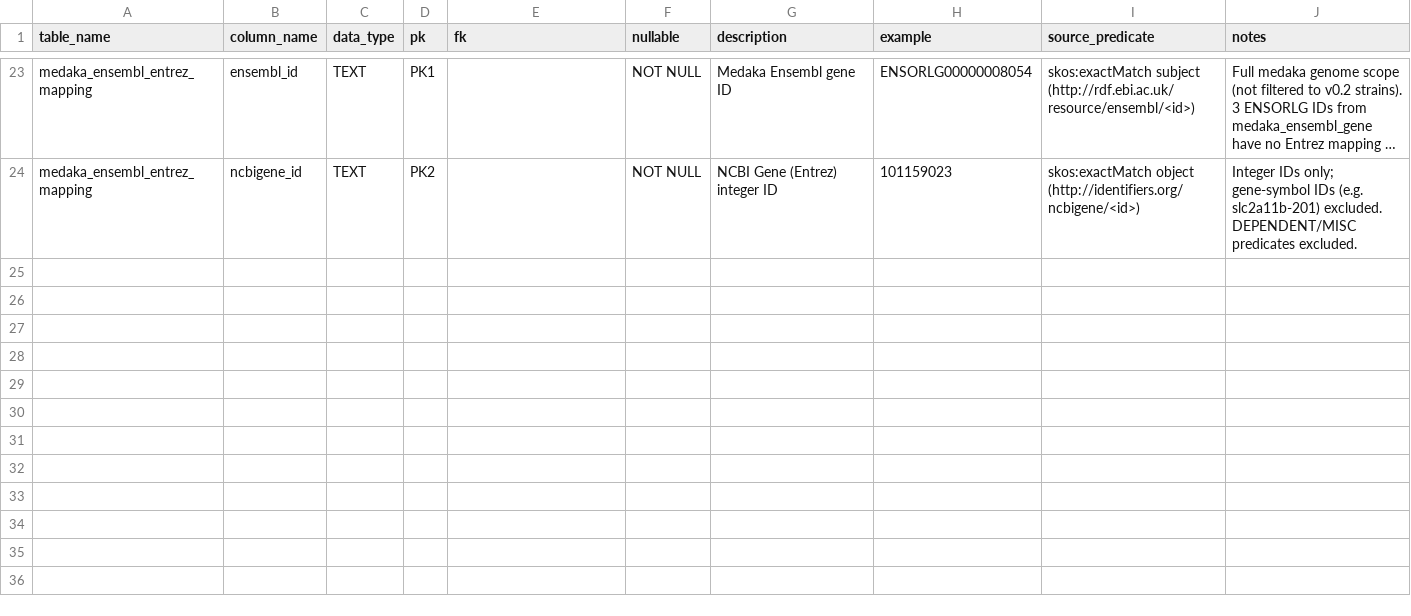
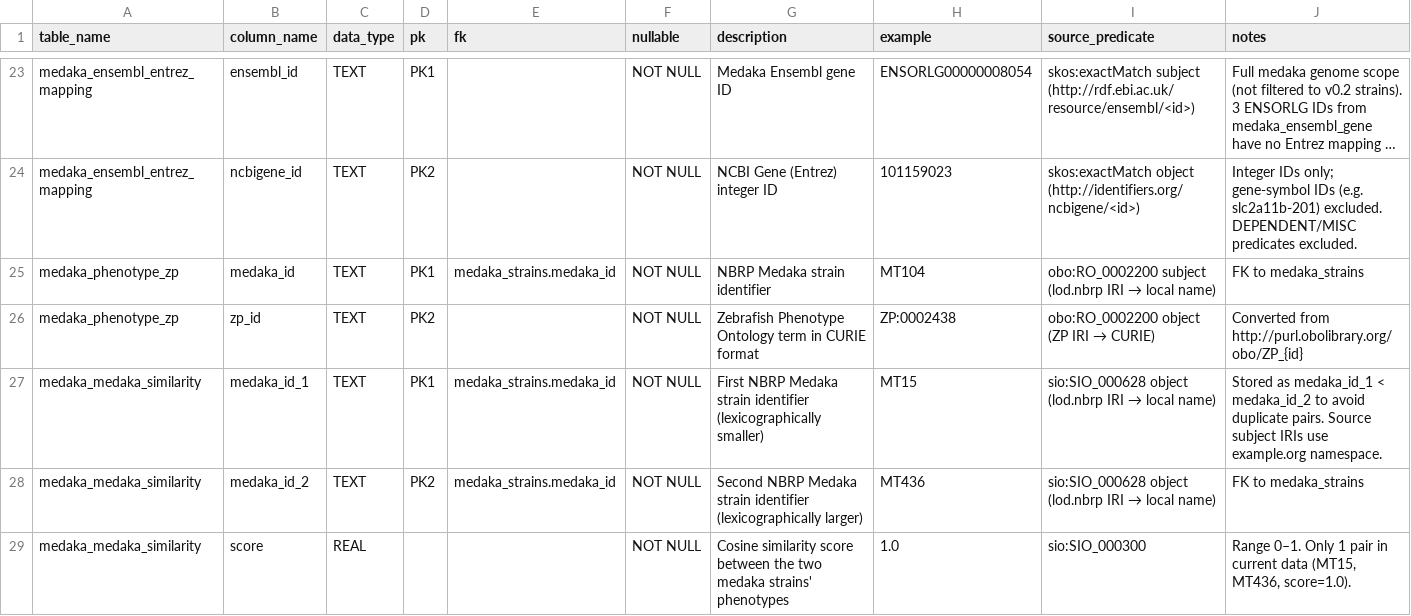
Before and after one commit to kushidat/medaka-apis, a CSV file: metadata/codebook.csv, drawn as a sheet; only a part is shown, gaps mark what is left out; long unchanged cells end in …; the diff names each change by its address in the sheet, - before the commit and + after, or states it on an @@ line.

```diff
--- a/metadata/codebook.csv
+++ b/metadata/codebook.csv
+row 25: medaka_phenotype_zp | medaka_id | TEXT | PK1 | medaka_strains.medaka_id | NOT NULL | NBRP Medaka strain identifier | MT104 | obo:RO_0002200 subject (lod.nbrp IRI → local name) | FK to medaka_strains
+row 26: medaka_phenotype_zp | zp_id | TEXT | PK2 |  | NOT NULL | Zebrafish Phenotype Ontology term in CURIE format | ZP:0002438 | obo:RO_0002200 object (ZP IRI → CURIE) | Converted from http://purl.obolibrary.org/obo/ZP_{id}
+row 27: medaka_medaka_similarity | medaka_id_1 | TEXT | PK1 | medaka_strains.medaka_id | NOT NULL | First NBRP Medaka strain identifier (lexicographically smaller) | MT15 | sio:SIO_000628 object (lod.nbrp IRI → local name) | Stored as medaka_id_1 < medaka_id_2 to avoid duplicate pairs. Source subject IRIs use example.org namespace.
+row 28: medaka_medaka_similarity | medaka_id_2 | TEXT | PK2 | medaka_strains.medaka_id | NOT NULL | Second NBRP Medaka strain identifier (lexicographically larger) | MT436 | sio:SIO_000628 object (lod.nbrp IRI → local name) | FK to medaka_strains
+row 29: medaka_medaka_similarity | score | REAL |  |  | NOT NULL | Cosine similarity score between the two medaka strains' phenotypes | 1.0 | sio:SIO_000300 | Range 0–1. Only 1 pair in current data (MT15, MT436, score=1.0).
```
Also changed, not shown: metadata/manifest.csv, 8 other files.
